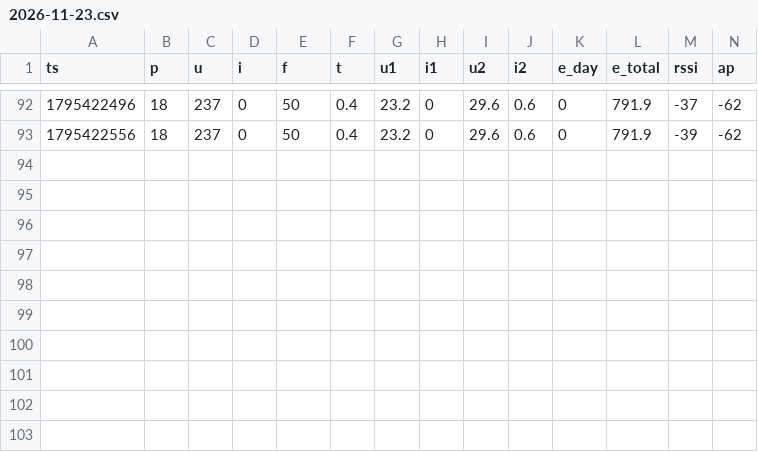
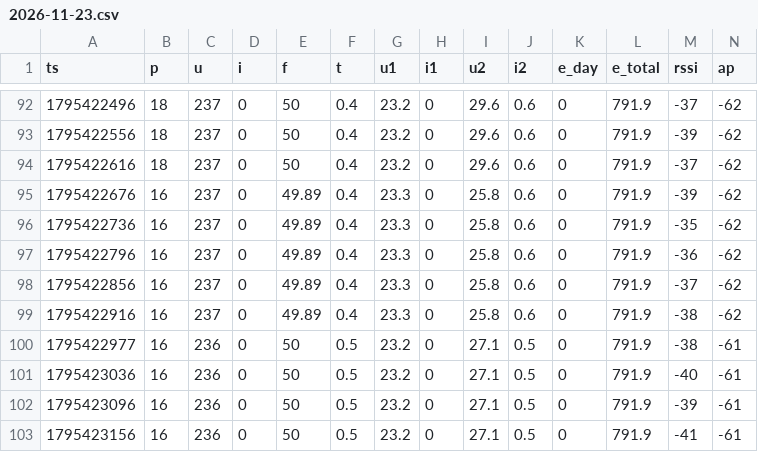
Before and after one commit to wikischwemler-ops/SolarMonitor, a CSV file: docs/data/days/2026-11-23.csv, drawn as a sheet; only a part is shown, gaps mark what is left out; rows hold the shown columns only; the diff names each change by its address in the sheet, - before the commit and + after, or states it on an @@ line.

```diff
--- a/docs/data/days/2026-11-23.csv
+++ b/docs/data/days/2026-11-23.csv
+row 94: 1795422616 | 18 | 237 | 0 | 50 | 0.4 | 23.2 | 0 | 29.6 | 0.6 | 0 | 791.9 | -37 | -62
+row 95: 1795422676 | 16 | 237 | 0 | 49.89 | 0.4 | 23.3 | 0 | 25.8 | 0.6 | 0 | 791.9 | -39 | -62
+row 96: 1795422736 | 16 | 237 | 0 | 49.89 | 0.4 | 23.3 | 0 | 25.8 | 0.6 | 0 | 791.9 | -35 | -62
+row 97: 1795422796 | 16 | 237 | 0 | 49.89 | 0.4 | 23.3 | 0 | 25.8 | 0.6 | 0 | 791.9 | -36 | -62
+row 98: 1795422856 | 16 | 237 | 0 | 49.89 | 0.4 | 23.3 | 0 | 25.8 | 0.6 | 0 | 791.9 | -37 | -62
+row 99: 1795422916 | 16 | 237 | 0 | 49.89 | 0.4 | 23.3 | 0 | 25.8 | 0.6 | 0 | 791.9 | -38 | -62
+row 100: 1795422977 | 16 | 236 | 0 | 50 | 0.5 | 23.2 | 0 | 27.1 | 0.5 | 0 | 791.9 | -38 | -61
+row 101: 1795423036 | 16 | 236 | 0 | 50 | 0.5 | 23.2 | 0 | 27.1 | 0.5 | 0 | 791.9 | -40 | -61
+row 102: 1795423096 | 16 | 236 | 0 | 50 | 0.5 | 23.2 | 0 | 27.1 | 0.5 | 0 | 791.9 | -39 | -61
+row 103: 1795423156 | 16 | 236 | 0 | 50 | 0.5 | 23.2 | 0 | 27.1 | 0.5 | 0 | 791.9 | -41 | -61
```
Also changed, not shown: 1 other file.
